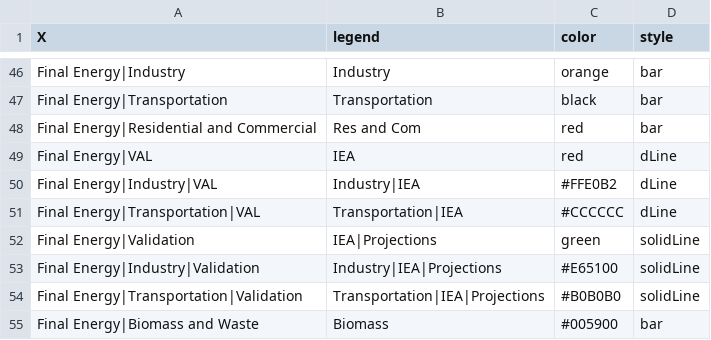
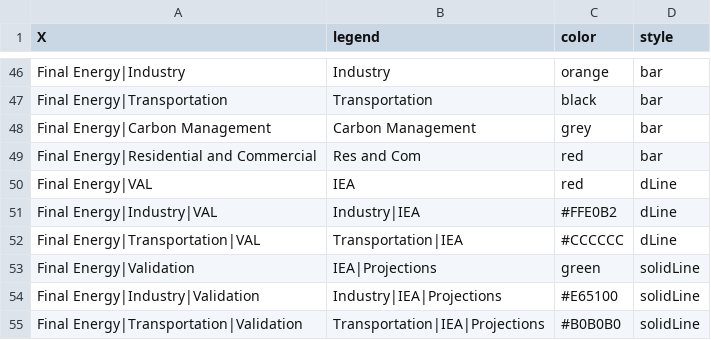
Before and after one commit to e3modelling/postprom, a CSV file: inst/extdata/plotstyle.csv, drawn as a sheet; only a part is shown, gaps mark what is left out; the shorter side is filled out with more unchanged rows.

Commit message:
Add Carbon Management to plot mapping and dashboard variables

```diff
--- a/inst/extdata/plotstyle.csv
+++ b/inst/extdata/plotstyle.csv
@@ -47,2 +47,3 @@ Final Energy|Industry,Industry,orange,bar
 Final Energy|Transportation,Transportation,black,bar
+Final Energy|Carbon Management,Carbon Management,grey,bar
 Final Energy|Residential and Commercial,Res and Com,red,bar
```
Also changed, not shown: inst/extdata/plot_mapping.csv, 1 other file.
